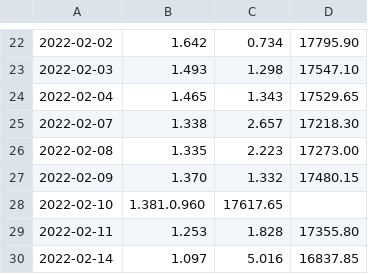
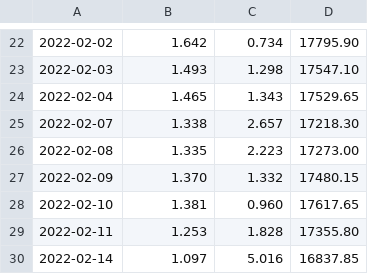
Before and after one commit to anirbanghoshsbi/data, a CSV file: pcr.csv, drawn as a sheet; only a part is shown, gaps mark what is left out.

Commit message:
Update pcr.csv

```diff
--- a/pcr.csv
+++ b/pcr.csv
@@ -27,3 +27,3 @@
 2022-02-09,1.370,1.332,17480.15
-2022-02-10,1.381.0.960,17617.65
+2022-02-10,1.381,0.960,17617.65
 2022-02-11,1.253,1.828,17355.80
```
